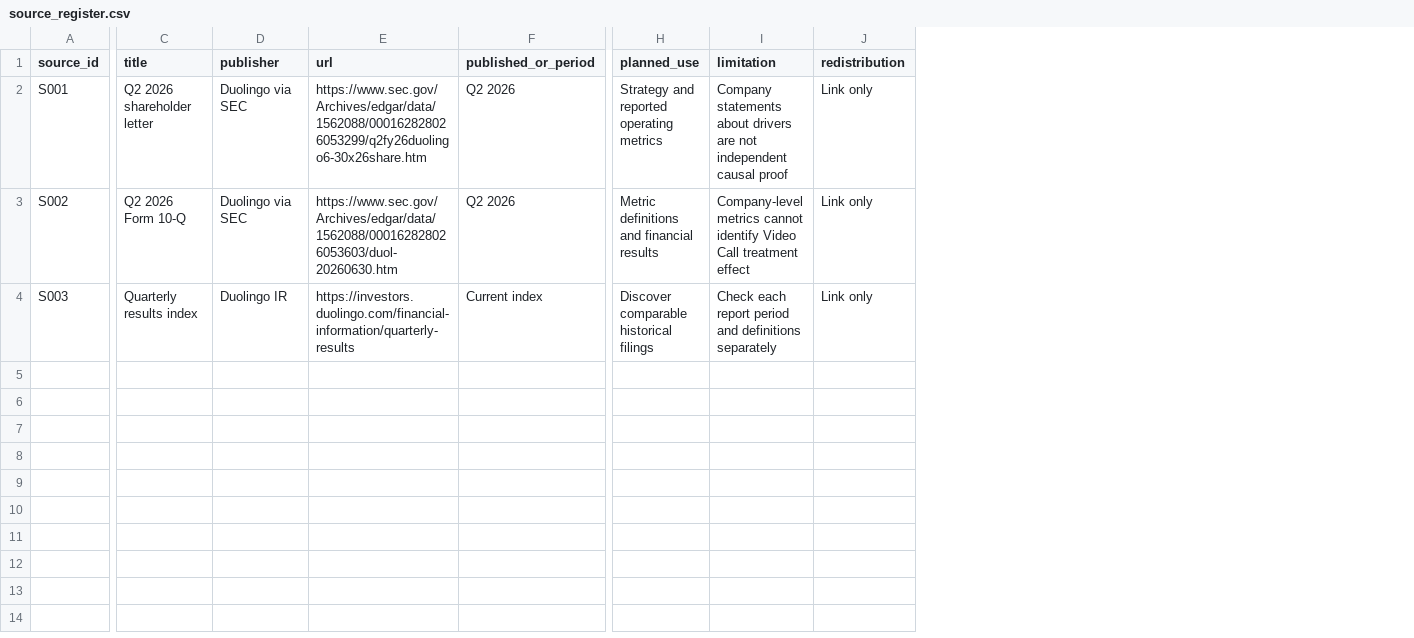
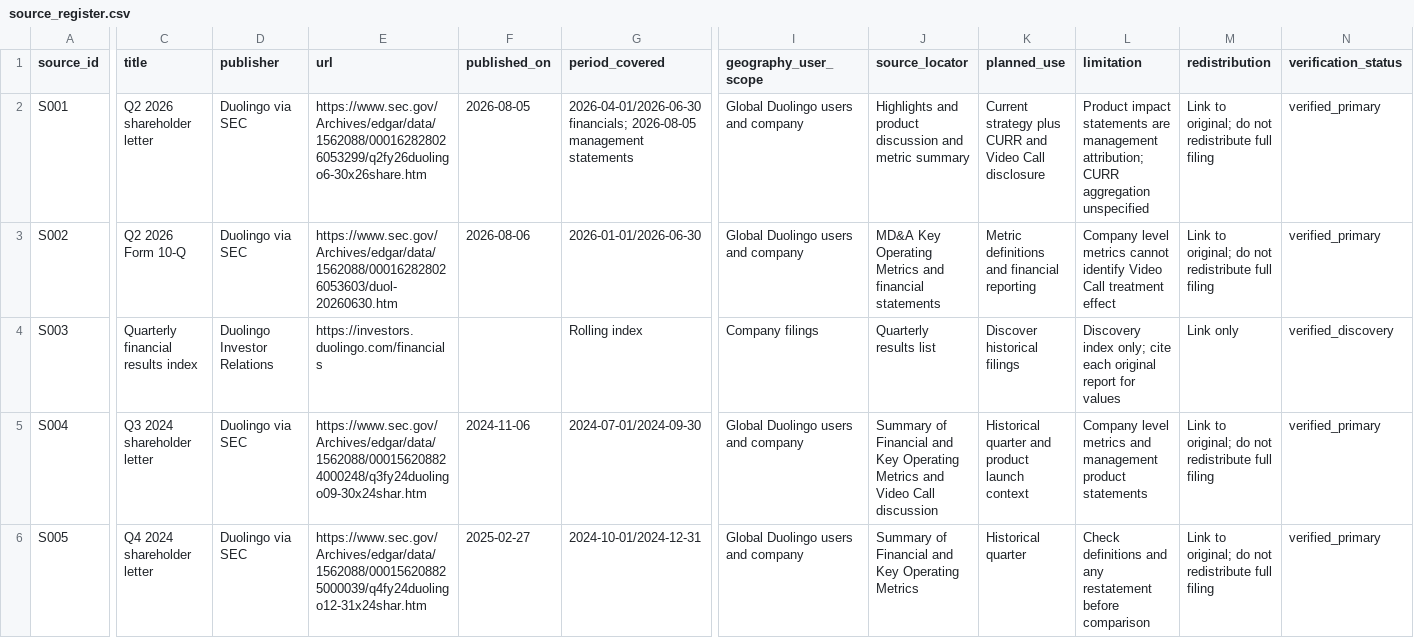
Before and after one commit to EliQuanyi/duolingo-speaking-strategy-analytics, a CSV file: data/source_register.csv, drawn as a sheet; only a part is shown, gaps mark what is left out; removed rows and columns are numbered as before the commit, all else as after; rows hold the shown columns only; the diff covers the shown part only; the diff names each change by its address in the sheet, - before the commit and + after, or states it on an @@ line.

```diff
--- a/data/source_register.csv
+++ b/data/source_register.csv
-column F (published_or_period), rows 2-4: Q2 2026 | Q2 2026 | Current index
+column F (published_on), rows 2-3: 2026-08-05 | 2026-08-06
+column G (period_covered), rows 2-4: 2026-04-01/2026-06-30 financials; 2026-08-05 management statements | 2026-01-01/2026-06-30 | Rolling index
+column I (geography_user_scope), rows 2-4: Global Duolingo users and company | Global Duolingo users and company | Company filings
+column J (source_locator), rows 2-4: Highlights and product discussion and metric summary | MD&A Key Operating Metrics and financial statements | Quarterly results list
+column N (verification_status), rows 2-4: verified_primary | verified_primary | verified_discovery
-K2 (planned_use): Strategy and reported operating metrics
+K2 (planned_use): Current strategy plus CURR and Video Call disclosure
-L2 (limitation): Company statements about drivers are not independent causal proof
+L2 (limitation): Product impact statements are management attribution; CURR aggregation unspecified
-M2:M3 (redistribution): Link only
+M2:M3 (redistribution): Link to original; do not redistribute full filing
-K3 (planned_use): Metric definitions and financial results
+K3 (planned_use): Metric definitions and financial reporting
-L3 (limitation): Company-level metrics cannot…
+L3 (limitation): Company level metrics cannot…
-C4 (title): Quarterly results index
+C4 (title): Quarterly financial results index
-D4 (publisher): Duolingo IR
+D4 (publisher): Duolingo Investor Relations
-E4 (url): https://investors.duolingo.com/financial-information/quarterly-results
+E4 (url): https://investors.duolingo.com/financials
-K4 (planned_use): Discover comparable historical filings
+K4 (planned_use): Discover historical filings
-L4 (limitation): Check each report period and definitions separately
+L4 (limitation): Discovery index only; cite each original report for values
+row 5: S004 | Q3 2024 shareholder letter | Duolingo via SEC | https://www.sec.gov/Archives/edgar/data/1562088/000156208824000248/q3fy24duolingo09-30x24shar.htm | 2024-11-06 | 2024-07-01/2024-09-30 | Global Duolingo users and company | Summary of Financial and Key Operating Metrics and Video Call discussion | Historical quarter and product launch context | Company level metrics and management product statements | Link to original; do not redistribute full filing | verified_primary
+row 6: S005 | Q4 2024 shareholder letter | Duolingo via SEC | https://www.sec.gov/Archives/edgar/data/1562088/000156208825000039/q4fy24duolingo12-31x24shar.htm | 2025-02-27 | 2024-10-01/2024-12-31 | Global Duolingo users and company | Summary of Financial and Key Operating Metrics | Historical quarter | Check definitions and any restatement before comparison | Link to original; do not redistribute full filing | verified_primary
```
Also changed, not shown: 5 added rows elsewhere in this file, data/metric_dictionary.csv, 4 other files.
